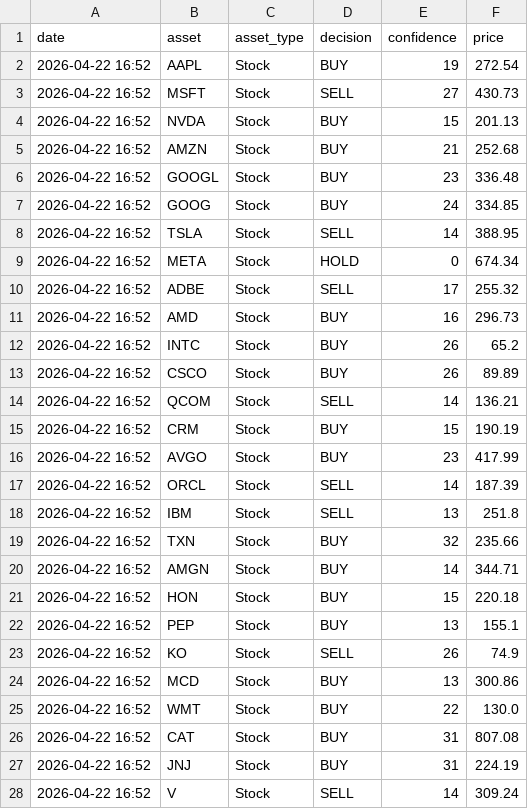
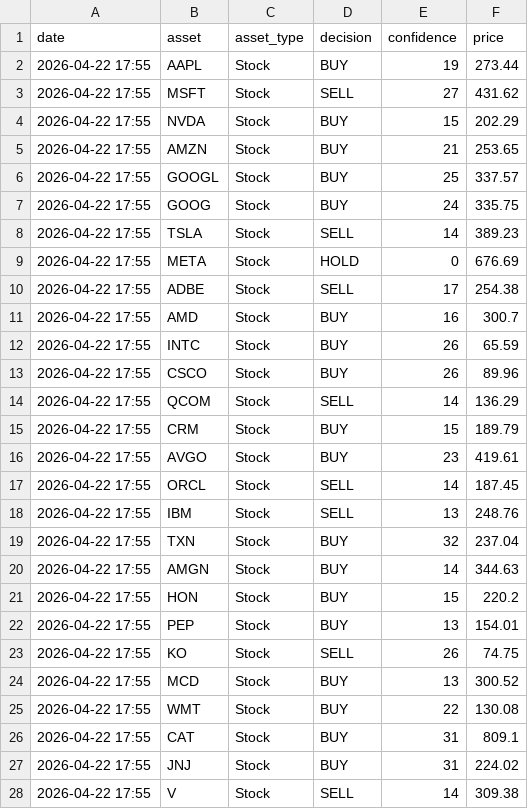
Before and after one commit to JMRCGuedes/Invest, a CSV file: daily_signals.csv, drawn as a sheet; only a part is shown; the diff covers the shown part only.

```diff
--- a/daily_signals.csv
+++ b/daily_signals.csv
@@ -1,28 +1,28 @@
 date,asset,asset_type,decision,confidence,price
-2026-04-22 16:52,AAPL,Stock,BUY,19,272.54
-2026-04-22 16:52,MSFT,Stock,SELL,27,430.73
-2026-04-22 16:52,NVDA,Stock,BUY,15,201.13
-2026-04-22 16:52,AMZN,Stock,BUY,21,252.68
-2026-04-22 16:52,GOOGL,Stock,BUY,23,336.48
-2026-04-22 16:52,GOOG,Stock,BUY,24,334.85
-2026-04-22 16:52,TSLA,Stock,SELL,14,388.95
-2026-04-22 16:52,META,Stock,HOLD,0,674.34
-2026-04-22 16:52,ADBE,Stock,SELL,17,255.32
-2026-04-22 16:52,AMD,Stock,BUY,16,296.73
-2026-04-22 16:52,INTC,Stock,BUY,26,65.2
-2026-04-22 16:52,CSCO,Stock,BUY,26,89.89
-2026-04-22 16:52,QCOM,Stock,SELL,14,136.21
-2026-04-22 16:52,CRM,Stock,BUY,15,190.19
-2026-04-22 16:52,AVGO,Stock,BUY,23,417.99
-2026-04-22 16:52,ORCL,Stock,SELL,14,187.39
-2026-04-22 16:52,IBM,Stock,SELL,13,251.8
-2026-04-22 16:52,TXN,Stock,BUY,32,235.66
-2026-04-22 16:52,AMGN,Stock,BUY,14,344.71
-2026-04-22 16:52,HON,Stock,BUY,15,220.18
-2026-04-22 16:52,PEP,Stock,BUY,13,155.1
-2026-04-22 16:52,KO,Stock,SELL,26,74.9
-2026-04-22 16:52,MCD,Stock,BUY,13,300.86
-2026-04-22 16:52,WMT,Stock,BUY,22,130.0
-2026-04-22 16:52,CAT,Stock,BUY,31,807.08
-2026-04-22 16:52,JNJ,Stock,BUY,31,224.19
-2026-04-22 16:52,V,Stock,SELL,14,309.24
+2026-04-22 17:55,AAPL,Stock,BUY,19,273.44
+2026-04-22 17:55,MSFT,Stock,SELL,27,431.62
+2026-04-22 17:55,NVDA,Stock,BUY,15,202.29
+2026-04-22 17:55,AMZN,Stock,BUY,21,253.65
+2026-04-22 17:55,GOOGL,Stock,BUY,25,337.57
+2026-04-22 17:55,GOOG,Stock,BUY,24,335.75
+2026-04-22 17:55,TSLA,Stock,SELL,14,389.23
+2026-04-22 17:55,META,Stock,HOLD,0,676.69
+2026-04-22 17:55,ADBE,Stock,SELL,17,254.38
+2026-04-22 17:55,AMD,Stock,BUY,16,300.7
+2026-04-22 17:55,INTC,Stock,BUY,26,65.59
+2026-04-22 17:55,CSCO,Stock,BUY,26,89.96
+2026-04-22 17:55,QCOM,Stock,SELL,14,136.29
+2026-04-22 17:55,CRM,Stock,BUY,15,189.79
+2026-04-22 17:55,AVGO,Stock,BUY,23,419.61
+2026-04-22 17:55,ORCL,Stock,SELL,14,187.45
+2026-04-22 17:55,IBM,Stock,SELL,13,248.76
+2026-04-22 17:55,TXN,Stock,BUY,32,237.04
+2026-04-22 17:55,AMGN,Stock,BUY,14,344.63
+2026-04-22 17:55,HON,Stock,BUY,15,220.2
+2026-04-22 17:55,PEP,Stock,BUY,13,154.01
+2026-04-22 17:55,KO,Stock,SELL,26,74.75
+2026-04-22 17:55,MCD,Stock,BUY,13,300.52
+2026-04-22 17:55,WMT,Stock,BUY,22,130.08
+2026-04-22 17:55,CAT,Stock,BUY,31,809.1
+2026-04-22 17:55,JNJ,Stock,BUY,31,224.02
+2026-04-22 17:55,V,Stock,SELL,14,309.38
```
Also changed, not shown: 61 edited cells elsewhere in this file, portfolio_details.csv, 2 other files.
